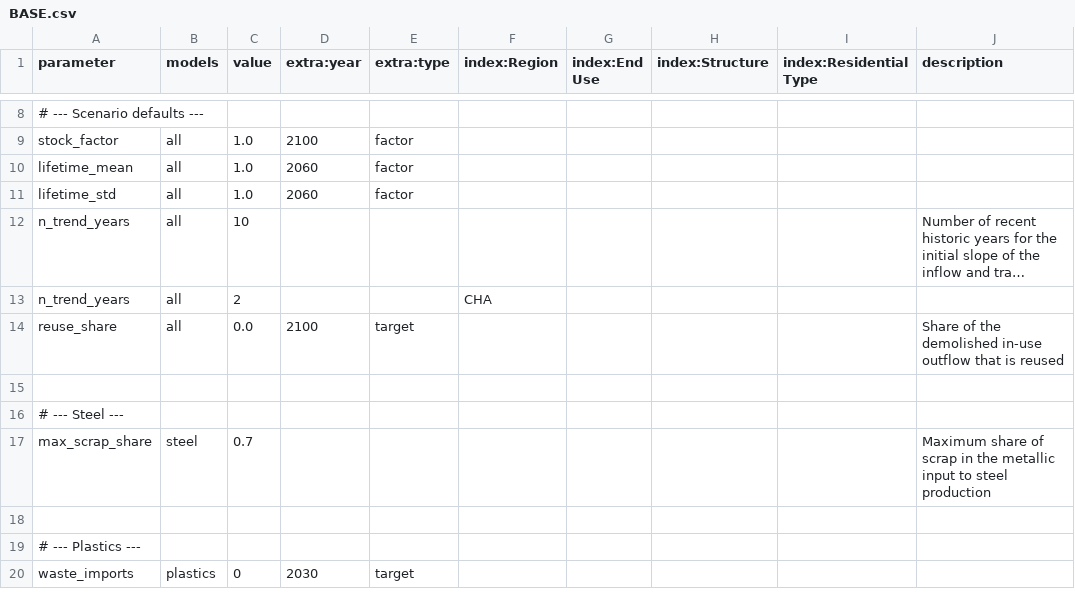
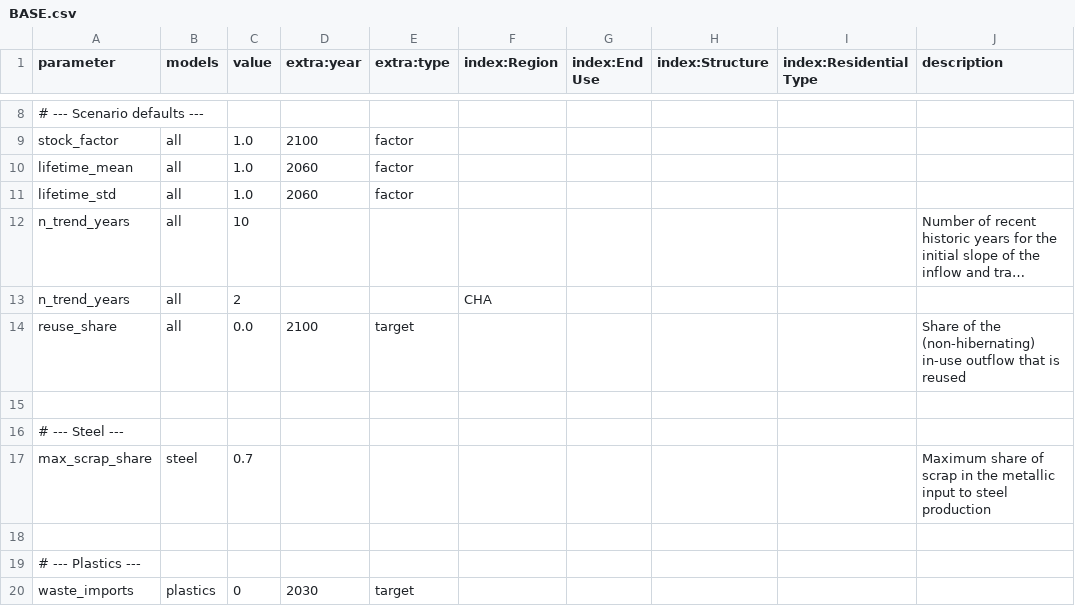
Before and after one commit to pik-piam/remind-mfa, a CSV file: config/scenarios/BASE.csv, drawn as a sheet; only a part is shown, gaps mark what is left out; long unchanged cells end in …; the diff names each change by its address in the sheet, - before the commit and + after, or states it on an @@ line.

Commit message:
update descriptions

```diff
--- a/config/scenarios/BASE.csv
+++ b/config/scenarios/BASE.csv
-J14 (description): …of the demolished in-use outflow…
+J14 (description): …of the (non-hibernating) in-use outflow…
```
Also changed, not shown: 1 other file.
